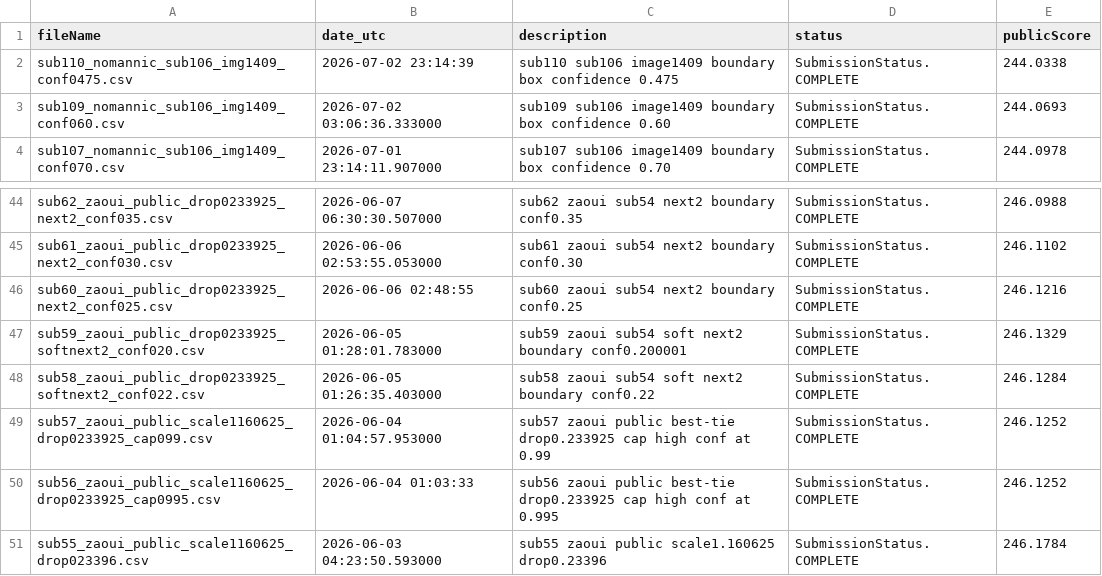
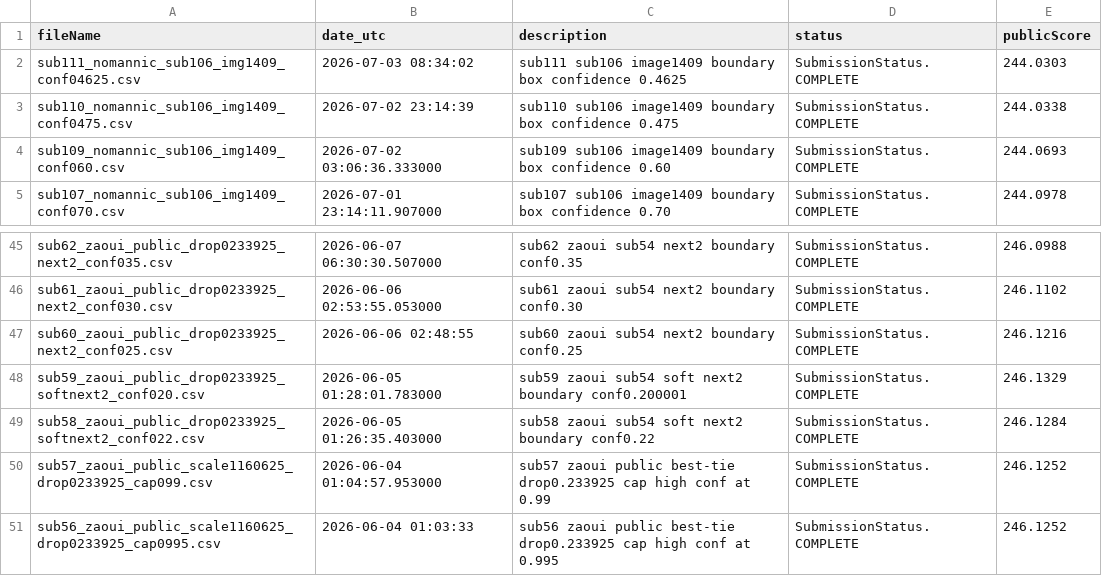
Before and after one commit to Beiciccc/neural-debris-removal-experiments, a CSV file: records/submission_history.csv, drawn as a sheet; only a part is shown, gaps mark what is left out; removed rows and columns are numbered as before the commit, all else as after; the diff names each change by its address in the sheet, - before the commit and + after, or states it on an @@ line.

Commit message:
Update experiment records

```diff
--- a/records/submission_history.csv
+++ b/records/submission_history.csv
+row 2: sub111_nomannic_sub106_img1409_conf04625.csv | 2026-07-03 08:34:02 | sub111 sub106 image1409 boundary box confidence 0.4625 | SubmissionStatus.COMPLETE | 244.0303
-row 51: sub55_zaoui_public_scale1160625_drop023396.csv | 2026-06-03 04:23:50.593000 | sub55 zaoui public scale1.160625 drop0.23396 | SubmissionStatus.COMPLETE | 246.1784
```
Also changed, not shown: 3 other files.
